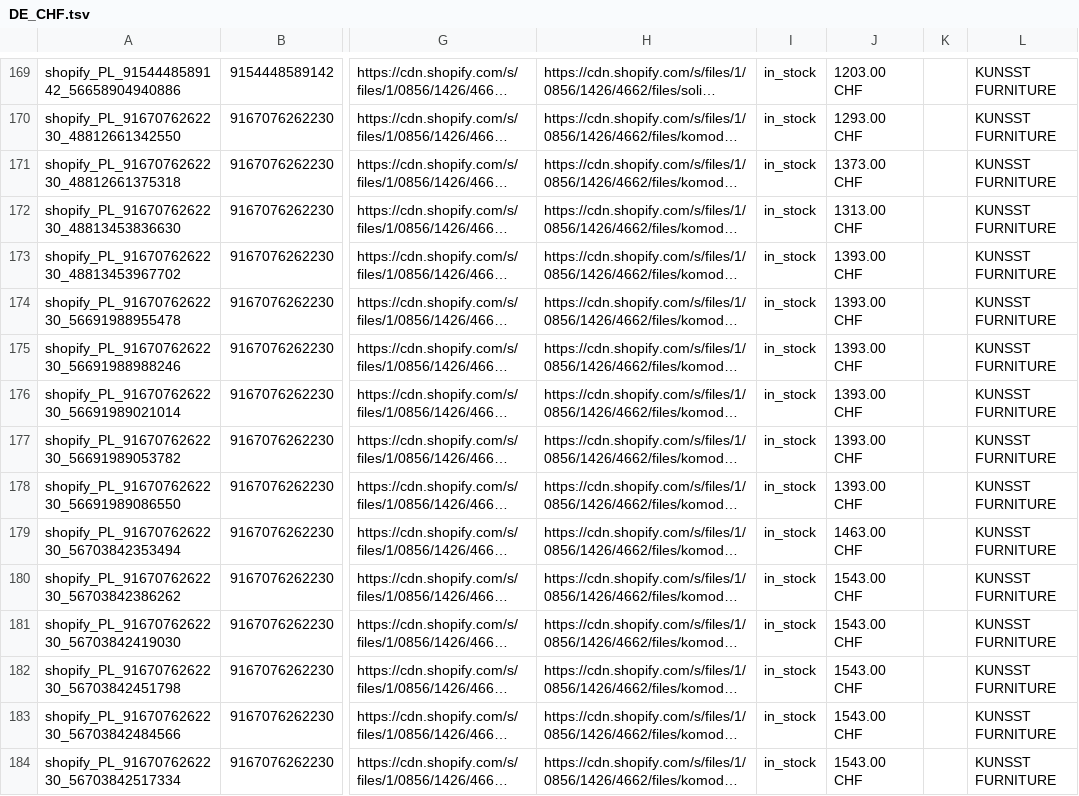
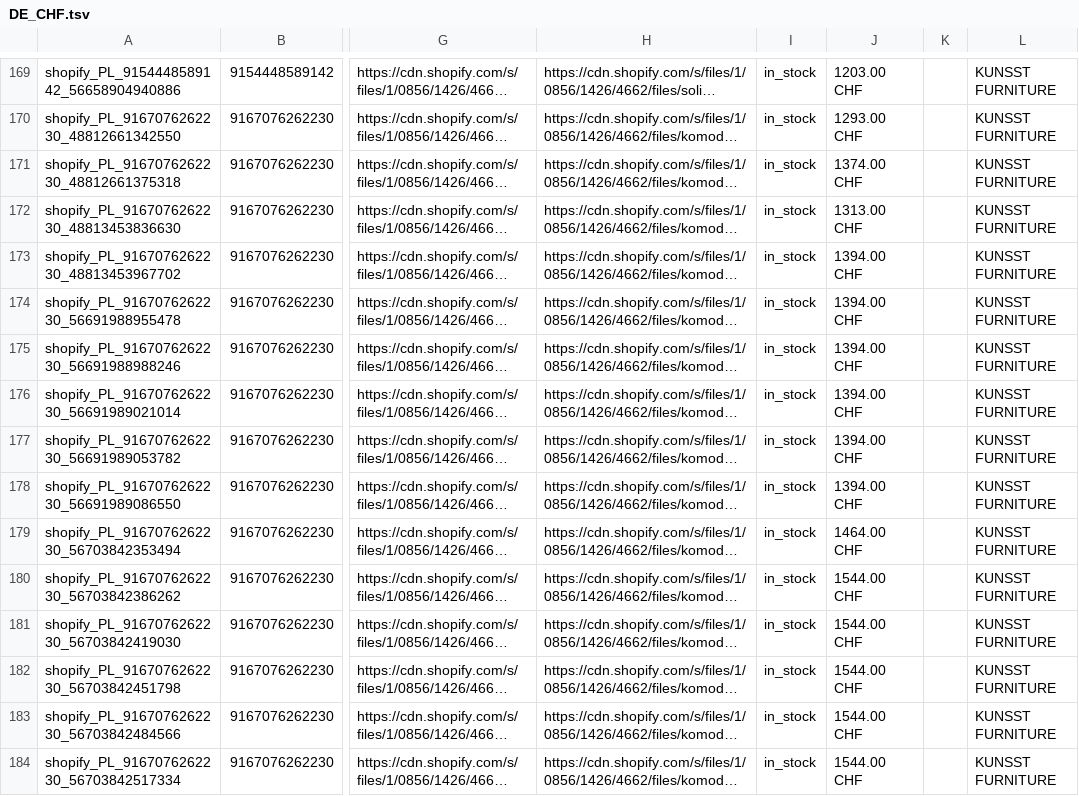
Before and after one commit to Kjubas2/kunsst-product-feeds, a TSV file: 03.platforms/google/output/DE_CHF.tsv, drawn as a sheet; only a part is shown, gaps mark what is left out; long unchanged cells end in …; the diff covers the shown part only; the diff names each change by its address in the sheet, - before the commit and + after, or states it on an @@ line.

```diff
--- a/03.platforms/google/output/DE_CHF.tsv
+++ b/03.platforms/google/output/DE_CHF.tsv
-J171: 1373.00 CHF
+J171: 1374.00 CHF
-J173:J178: 1393.00 CHF
+J173:J178: 1394.00 CHF
-J179: 1463.00 CHF
+J179: 1464.00 CHF
-J180:J184: 1543.00 CHF
+J180:J184: 1544.00 CHF
```
Also changed, not shown: 75 edited cells elsewhere in this file, 03.platforms/google/output/EN_CAD.tsv, 03.platforms/google/output/EN_CZK.tsv, 9 other files.
